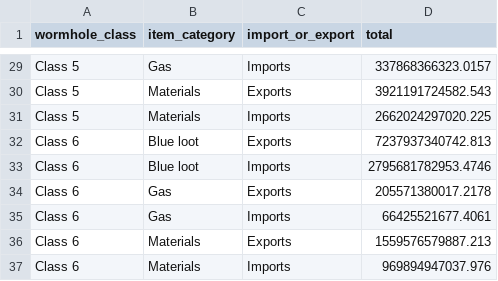
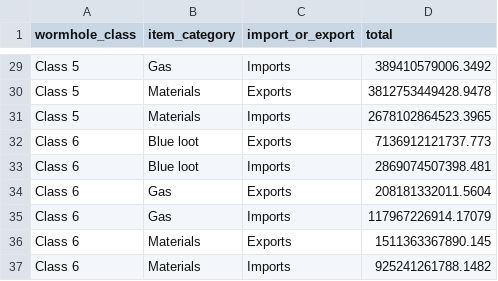
Before and after one commit to kaalvoetranger-88/Eve-Online-MER, a CSV file: wormhole-trade.csv, drawn as a sheet; only a part is shown, gaps mark what is left out; the diff covers the shown part only; the diff names each change by its address in the sheet, - before the commit and + after, or states it on an @@ line.

```diff
--- a/wormhole-trade.csv
+++ b/wormhole-trade.csv
-D29 (total): 337868366323.0157
+D29 (total): 389410579006.3492
-D30 (total): 3921191724582.543
+D30 (total): 3812753449428.9478
-D31 (total): 2662024297020.225
+D31 (total): 2678102864523.3965
-D32 (total): 7237937340742.813
+D32 (total): 7136912121737.773
-D33 (total): 2795681782953.4746
+D33 (total): 2869074507398.481
-D34 (total): 205571380017.2178
+D34 (total): 208181332011.5604
-D35 (total): 66425521677.4061
+D35 (total): 117967226914.17079
-D36 (total): 1559576579887.213
+D36 (total): 1511363367890.145
-D37 (total): 969894947037.976
+D37 (total): 925241261788.1482
```
Also changed, not shown: 27 edited cells elsewhere in this file, mining_by_region.csv, mining_history_by_security_band.csv, 7 other files.
